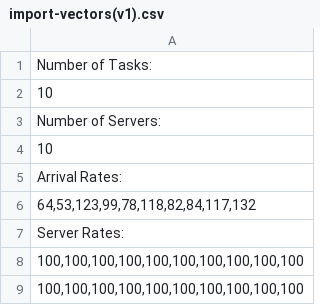
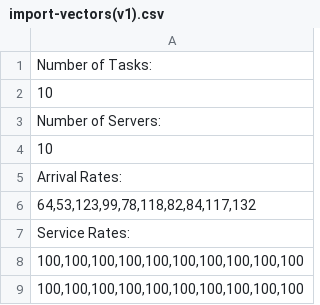
Before and after one commit to hananezlitni/flex-analyzer, a CSV file: files/import-vectors(v1).csv, drawn as a sheet; only a part is shown.

```diff
--- a/files/import-vectors(v1).csv
+++ b/files/import-vectors(v1).csv
@@ -6,3 +6,3 @@ Arrival Rates:
 "64,53,123,99,78,118,82,84,117,132"
-Server Rates:
+Service Rates:
 "100,100,100,100,100,100,100,100,100,100"
```
Also changed, not shown: files/import-configurations--invalid.csv, 7 other files.
